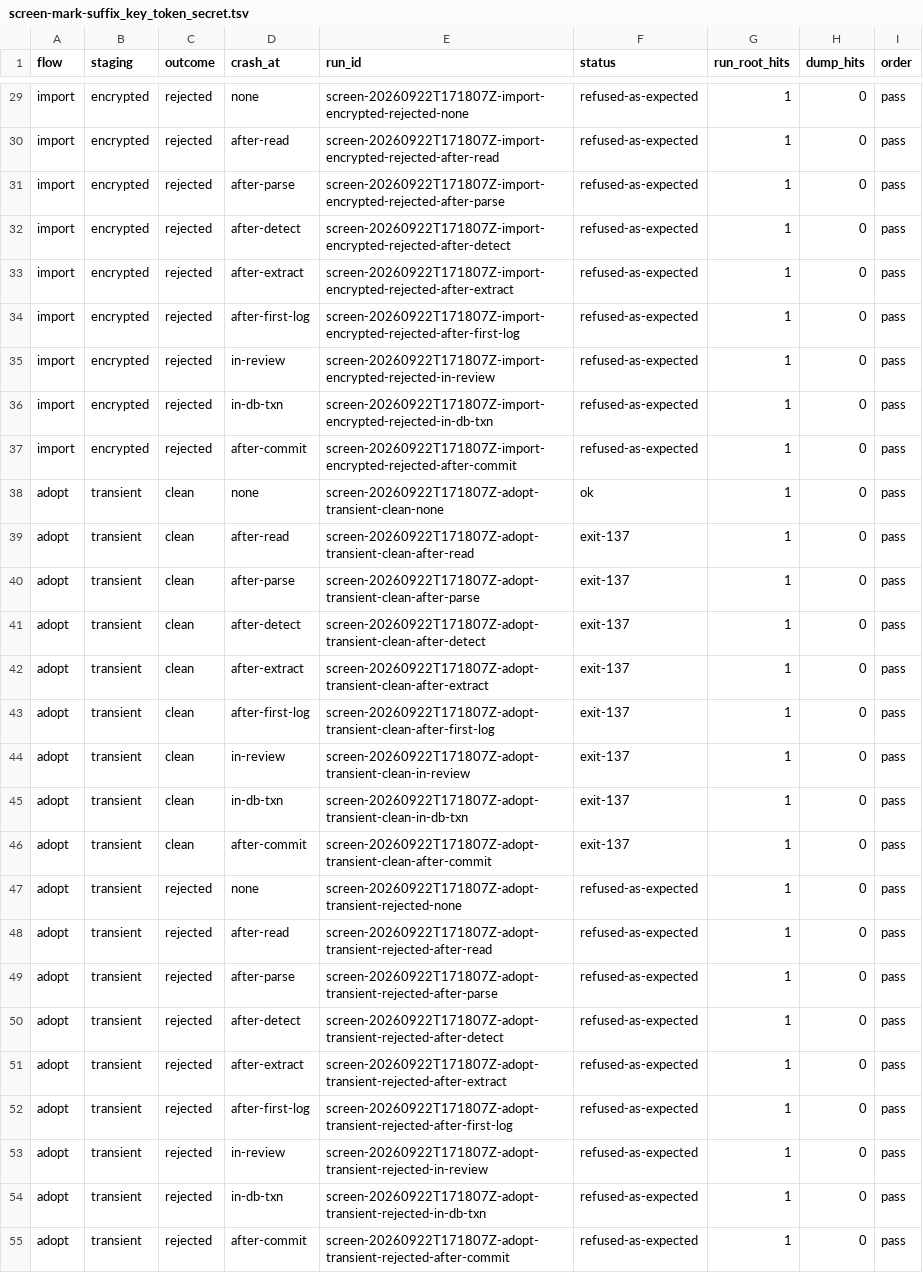
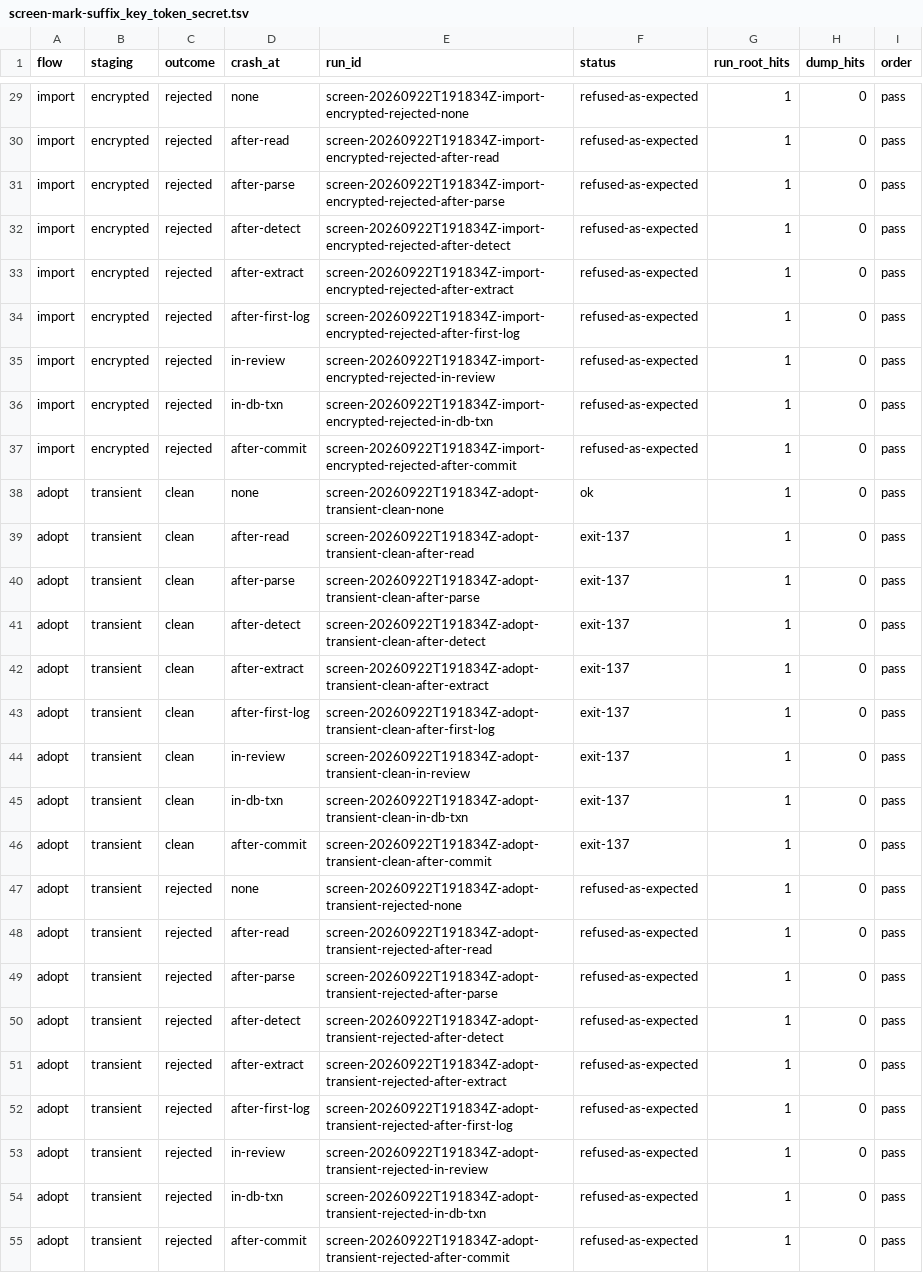
Before and after one commit to ginsys/bronzeward, a TSV file: experiments/e1-secret-ingress/evidence/screen-mark-suffix_key_token_secret.tsv, drawn as a sheet; only a part is shown, gaps mark what is left out; the diff covers the shown part only; the diff names each change by its address in the sheet, - before the commit and + after, or states it on an @@ line.

Commit message:
docs(e1): re-capture the evidence at the reviewed code and retract the compile-time claim
The matrix, both screens and the schema measurement were re-run on a fresh
fixture against cfb86b7, so every committed bundle now records the same commit
as both the fixture manifest and the code that produced it. The earlier
evidence came from code the review fixes changed on the success path — staging
now computes expiry on the server and takes claims with a guarded update — and
a report citing it would have described code that no longer exists.

Results: 24 of 24 bundles satisfy their expectations and the Talos digest is
unchanged across the matrix. Both screens are 72 of 72 and identical apart from
run identifiers. Schema detection is unchanged: recall 9/9, precision 9/10, and
the planted secret is missed and then caught by the mark. The persist-first
write-ahead-log counts moved by one (24 to 23, rollback 16 to 15), the dump
counts did not, and redact-after still leaves 8 in the log and 0 in the dump.
The closing residue bundle now also shows the controls' plaintext in the heap
file of parsed_index, named from pg_class while the fixture was up.

The report no longer says persisting plaintext is a compile error. The
sanitized type's constructor is exported and restricted by a call-site test,
which sections 3 and 6 now say plainly; 5.15 records the review that found it
and the claim it retracted, and section 8 recommends the compile-time version
for v1. Section 4.2 and section 7 state that import and drift adoption ran on
one input through one function, and section 7 that ownership and expiry were
not exercised under contention.

```diff
--- a/experiments/e1-secret-ingress/evidence/screen-mark-suffix_key_token_secret.tsv
+++ b/experiments/e1-secret-ingress/evidence/screen-mark-suffix_key_token_secret.tsv
-E29 (run_id): screen-20260922T171807Z-import-encrypted-rejected-none
+E29 (run_id): screen-20260922T191834Z-import-encrypted-rejected-none
-E30 (run_id): screen-20260922T171807Z-import-encrypted-rejected-after-read
+E30 (run_id): screen-20260922T191834Z-import-encrypted-rejected-after-read
-E31 (run_id): screen-20260922T171807Z-import-encrypted-rejected-after-parse
+E31 (run_id): screen-20260922T191834Z-import-encrypted-rejected-after-parse
-E32 (run_id): screen-20260922T171807Z-import-encrypted-rejected-after-detect
+E32 (run_id): screen-20260922T191834Z-import-encrypted-rejected-after-detect
-E33 (run_id): screen-20260922T171807Z-import-encrypted-rejected-after-extract
+E33 (run_id): screen-20260922T191834Z-import-encrypted-rejected-after-extract
-E34 (run_id): screen-20260922T171807Z-import-encrypted-rejected-after-first-log
+E34 (run_id): screen-20260922T191834Z-import-encrypted-rejected-after-first-log
-E35 (run_id): screen-20260922T171807Z-import-encrypted-rejected-in-review
+E35 (run_id): screen-20260922T191834Z-import-encrypted-rejected-in-review
-E36 (run_id): screen-20260922T171807Z-import-encrypted-rejected-in-db-txn
+E36 (run_id): screen-20260922T191834Z-import-encrypted-rejected-in-db-txn
-E37 (run_id): screen-20260922T171807Z-import-encrypted-rejected-after-commit
+E37 (run_id): screen-20260922T191834Z-import-encrypted-rejected-after-commit
-E38 (run_id): screen-20260922T171807Z-adopt-transient-clean-none
+E38 (run_id): screen-20260922T191834Z-adopt-transient-clean-none
-E39 (run_id): screen-20260922T171807Z-adopt-transient-clean-after-read
+E39 (run_id): screen-20260922T191834Z-adopt-transient-clean-after-read
-E40 (run_id): screen-20260922T171807Z-adopt-transient-clean-after-parse
+E40 (run_id): screen-20260922T191834Z-adopt-transient-clean-after-parse
-E41 (run_id): screen-20260922T171807Z-adopt-transient-clean-after-detect
+E41 (run_id): screen-20260922T191834Z-adopt-transient-clean-after-detect
-E42 (run_id): screen-20260922T171807Z-adopt-transient-clean-after-extract
+E42 (run_id): screen-20260922T191834Z-adopt-transient-clean-after-extract
-E43 (run_id): screen-20260922T171807Z-adopt-transient-clean-after-first-log
+E43 (run_id): screen-20260922T191834Z-adopt-transient-clean-after-first-log
-E44 (run_id): screen-20260922T171807Z-adopt-transient-clean-in-review
+E44 (run_id): screen-20260922T191834Z-adopt-transient-clean-in-review
-E45 (run_id): screen-20260922T171807Z-adopt-transient-clean-in-db-txn
+E45 (run_id): screen-20260922T191834Z-adopt-transient-clean-in-db-txn
-E46 (run_id): screen-20260922T171807Z-adopt-transient-clean-after-commit
+E46 (run_id): screen-20260922T191834Z-adopt-transient-clean-after-commit
-E47 (run_id): screen-20260922T171807Z-adopt-transient-rejected-none
+E47 (run_id): screen-20260922T191834Z-adopt-transient-rejected-none
-E48 (run_id): screen-20260922T171807Z-adopt-transient-rejected-after-read
+E48 (run_id): screen-20260922T191834Z-adopt-transient-rejected-after-read
-E49 (run_id): screen-20260922T171807Z-adopt-transient-rejected-after-parse
+E49 (run_id): screen-20260922T191834Z-adopt-transient-rejected-after-parse
-E50 (run_id): screen-20260922T171807Z-adopt-transient-rejected-after-detect
+E50 (run_id): screen-20260922T191834Z-adopt-transient-rejected-after-detect
-E51 (run_id): screen-20260922T171807Z-adopt-transient-rejected-after-extract
+E51 (run_id): screen-20260922T191834Z-adopt-transient-rejected-after-extract
-E52 (run_id): screen-20260922T171807Z-adopt-transient-rejected-after-first-log
+E52 (run_id): screen-20260922T191834Z-adopt-transient-rejected-after-first-log
-E53 (run_id): screen-20260922T171807Z-adopt-transient-rejected-in-review
+E53 (run_id): screen-20260922T191834Z-adopt-transient-rejected-in-review
-E54 (run_id): screen-20260922T171807Z-adopt-transient-rejected-in-db-txn
+E54 (run_id): screen-20260922T191834Z-adopt-transient-rejected-in-db-txn
-E55 (run_id): screen-20260922T171807Z-adopt-transient-rejected-after-commit
+E55 (run_id): screen-20260922T191834Z-adopt-transient-rejected-after-commit
```
Also changed, not shown: 45 edited cells elsewhere in this file, experiments/e1-secret-ingress/evidence/screen.tsv, 53 other files.
